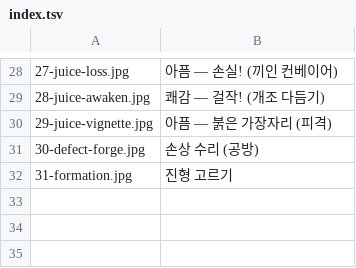
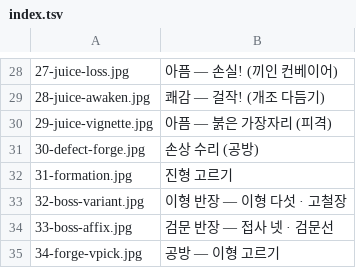
Before and after one commit to graviton94/pawnisher_checkmate, a TSV file: tools/fxlab/screens/index.tsv, drawn as a sheet; only a part is shown, gaps mark what is left out.

```diff
--- a/tools/fxlab/screens/index.tsv
+++ b/tools/fxlab/screens/index.tsv
@@ -32 +32,4 @@
 31-formation.jpg	진형 고르기
+32-boss-variant.jpg	이형 반장 — 이형 다섯 · 고철장
+33-boss-affix.jpg	검문 반장 — 접사 넷 · 검문선
+34-forge-vpick.jpg	공방 — 이형 고르기
```
Also changed, not shown: 30 other files.
